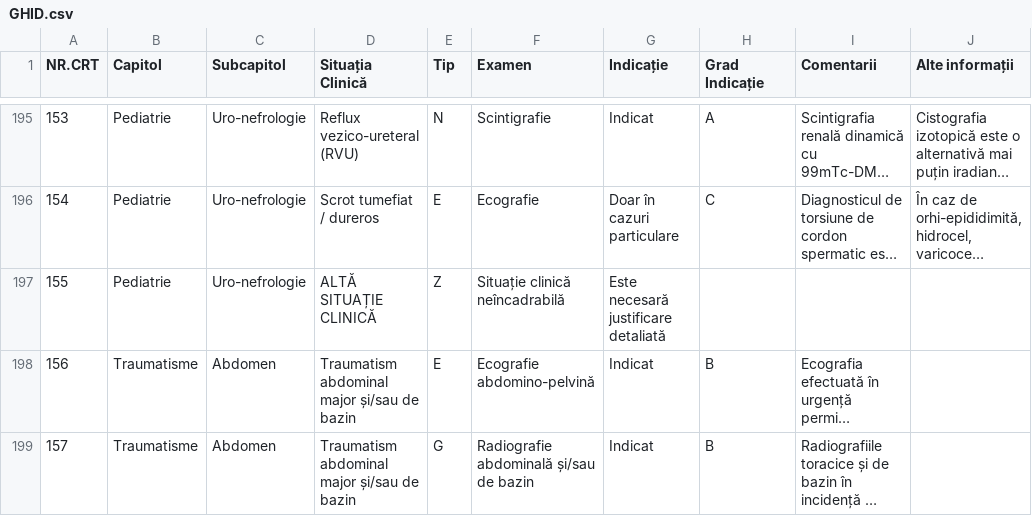
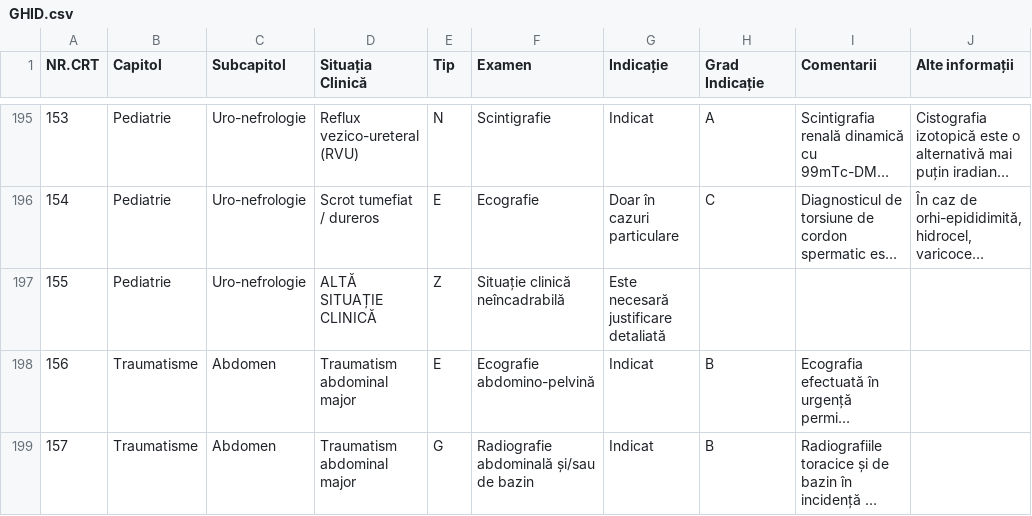
Before and after one commit to cstroie/GIRI, a CSV file: GHID.csv, drawn as a sheet; only a part is shown, gaps mark what is left out; long unchanged cells end in …; the diff covers the shown part only; the diff names each change by its address in the sheet, - before the commit and + after, or states it on an @@ line.

```diff
--- a/GHID.csv
+++ b/GHID.csv
-D198:D199 (Situația Clinică): Traumatism abdominal major și/sau de bazin
+D198:D199 (Situația Clinică): Traumatism abdominal major
```
Also changed, not shown: 2 edited cells elsewhere in this file, 2 other files.
